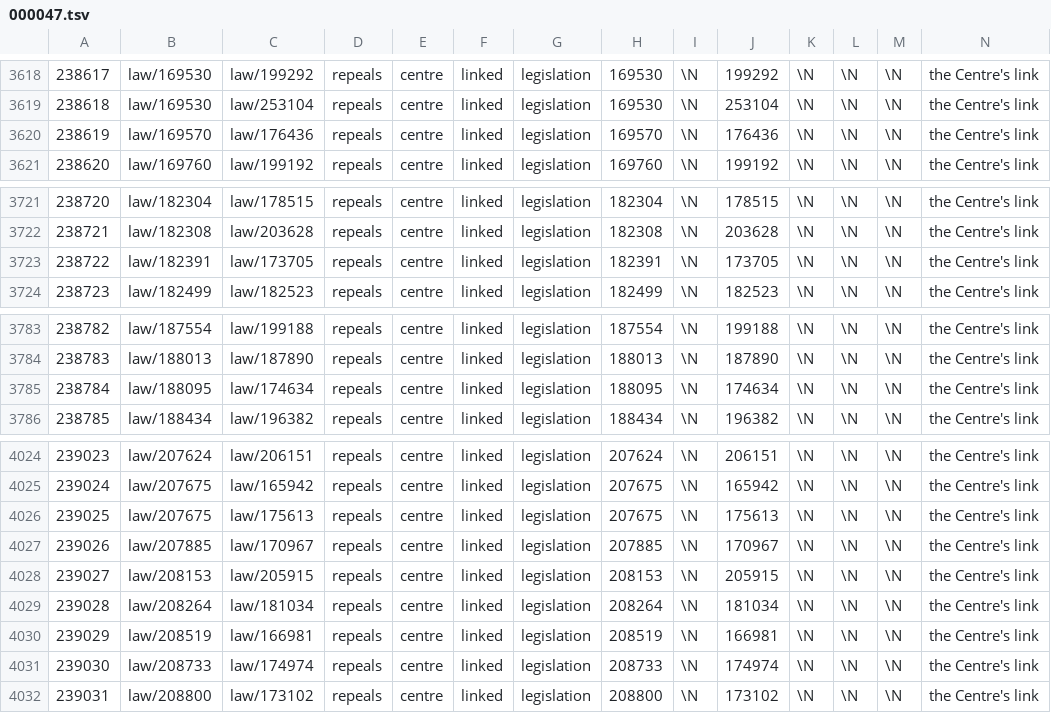
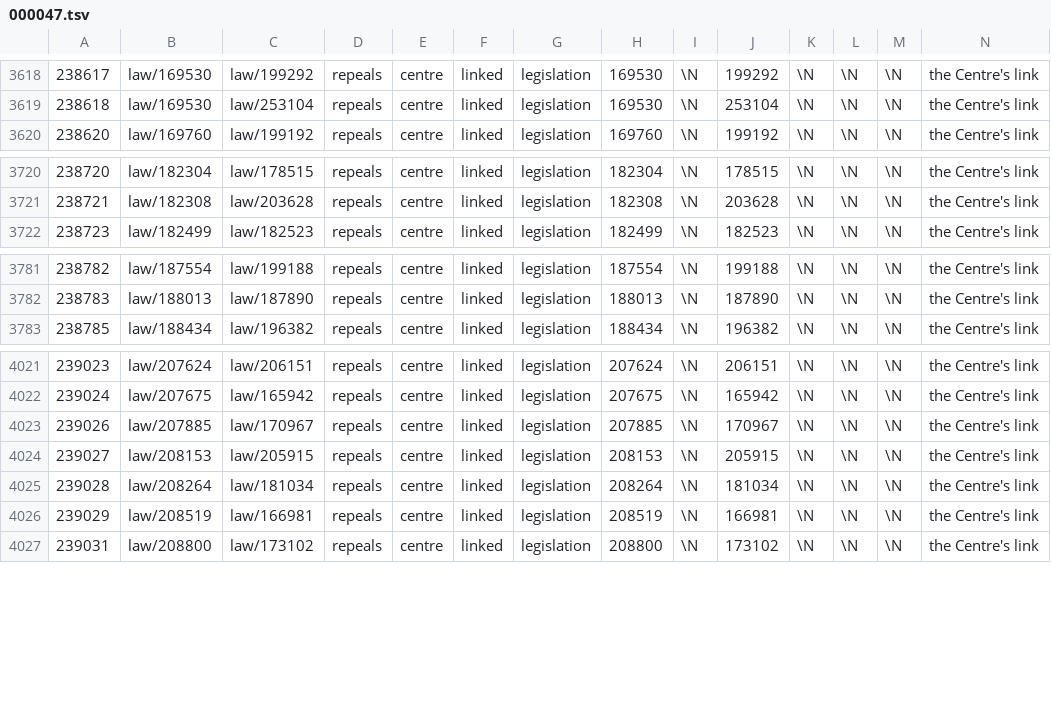
Before and after one commit to taktekhq/lebanese-legislation, a TSV file: data/tables/graph_edge/000047.tsv, drawn as a sheet; only a part is shown, gaps mark what is left out; rows hold the shown columns only; the diff names each change by its address in the sheet, - before the commit and + after, or states it on an @@ line.

```diff
--- a/data/tables/graph_edge/000047.tsv
+++ b/data/tables/graph_edge/000047.tsv
-row 3620: 238619 | law/169570 | law/176436 | repeals | centre | linked | legislation | 169570 | \N | 176436 | \N | \N | \N | the Centre's link
-row 3723: 238722 | law/182391 | law/173705 | repeals | centre | linked | legislation | 182391 | \N | 173705 | \N | \N | \N | the Centre's link
-row 3785: 238784 | law/188095 | law/174634 | repeals | centre | linked | legislation | 188095 | \N | 174634 | \N | \N | \N | the Centre's link
-row 4026: 239025 | law/207675 | law/175613 | repeals | centre | linked | legislation | 207675 | \N | 175613 | \N | \N | \N | the Centre's link
-row 4031: 239030 | law/208733 | law/174974 | repeals | centre | linked | legislation | 208733 | \N | 174974 | \N | \N | \N | the Centre's link
```
Also changed, not shown: data/tables/graph_edge/000066.tsv, data/tables/graph_edge/000073.tsv, 13 other files.
